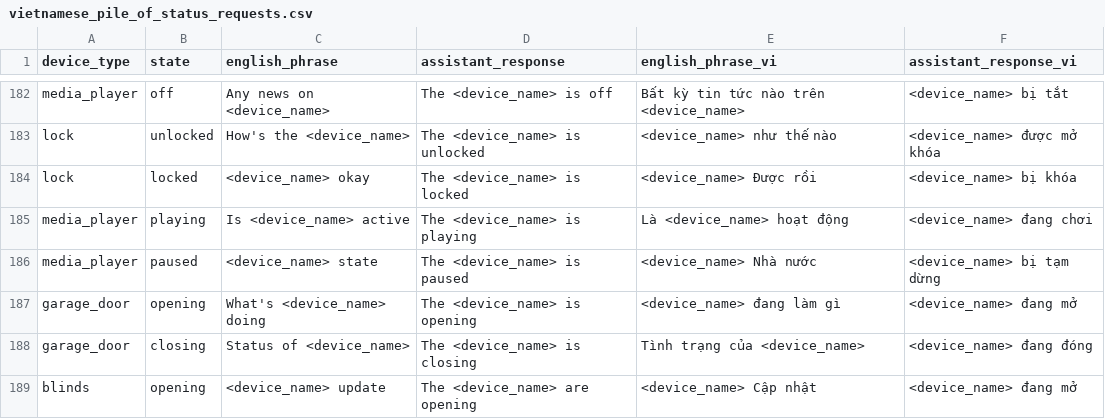
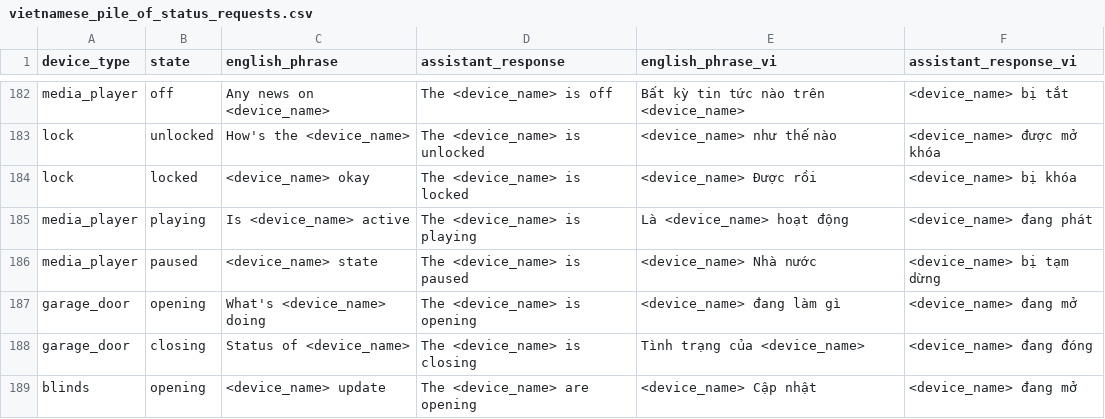
Before and after one commit to gkynajru/Vietnamese-home-assistant, a CSV file: dataset/vietnamese_piles/vietnamese_pile_of_status_requests.csv, drawn as a sheet; only a part is shown, gaps mark what is left out; the diff covers the shown part only.

```diff
--- a/dataset/vietnamese_piles/vietnamese_pile_of_status_requests.csv
+++ b/dataset/vietnamese_piles/vietnamese_pile_of_status_requests.csv
@@ -184,3 +184,3 @@ lock,unlocked,How's the <device_name>,The <device_name> is unlocked,<device_name
 lock,locked,<device_name> okay,The <device_name> is locked,<device_name> Được rồi,<device_name> bị khóa
-media_player,playing,Is <device_name> active,The <device_name> is playing,Là <device_name> hoạt động,<device_name> đang chơi
+media_player,playing,Is <device_name> active,The <device_name> is playing,Là <device_name> hoạt động,<device_name> đang phát
 media_player,paused,<device_name> state,The <device_name> is paused,<device_name> Nhà nước,<device_name> bị tạm dừng
```
Also changed, not shown: 31 edited cells elsewhere in this file.
